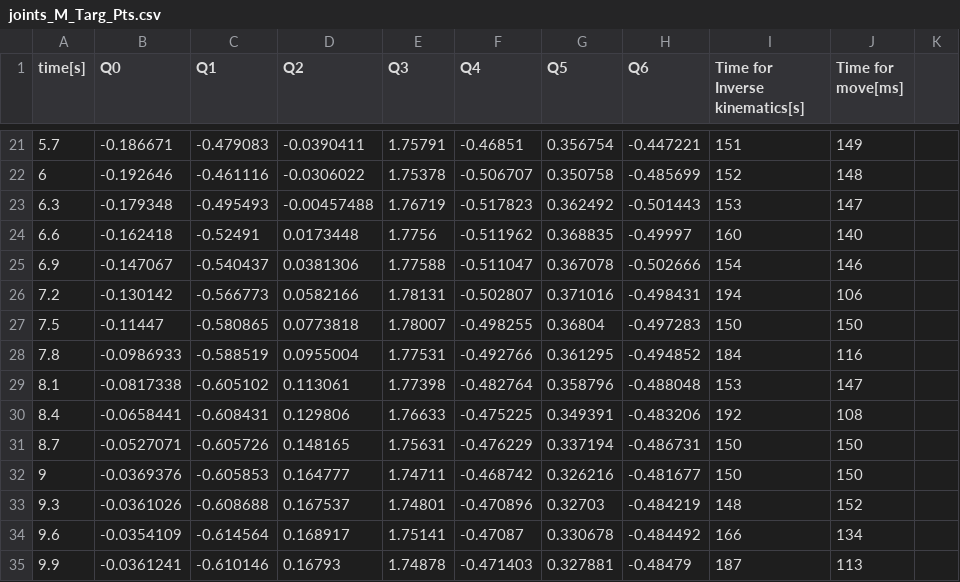
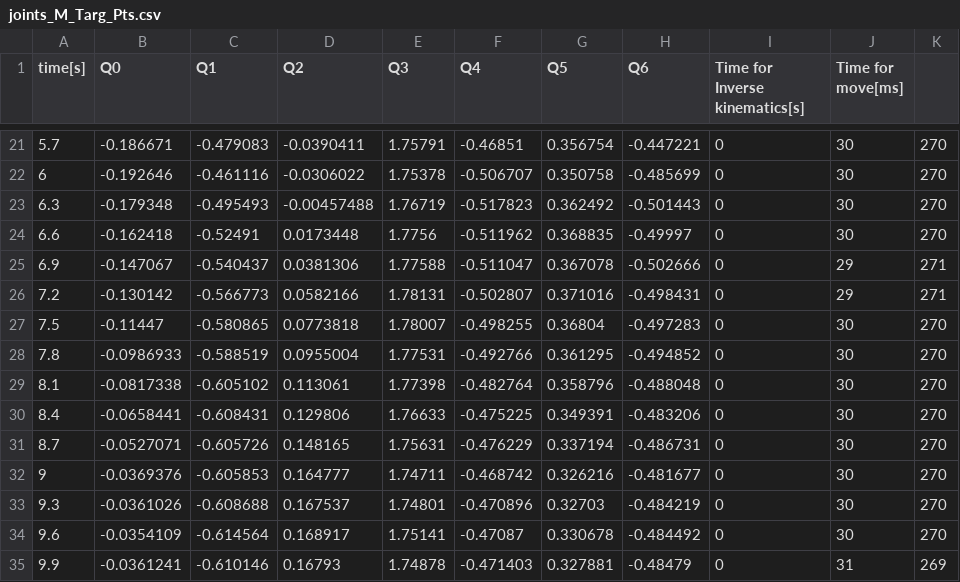
Before and after one commit to BatekPetr/FinalProject, a CSV file: results/joints_M_Targ_Pts.csv, drawn as a sheet; only a part is shown, gaps mark what is left out; the diff covers the shown part only.

```diff
--- a/results/joints_M_Targ_Pts.csv
+++ b/results/joints_M_Targ_Pts.csv
@@ -21,15 +21,15 @@ time[s], Q0, Q1, Q2, Q3, Q4, Q5, Q6, Time for Inverse kinematics[s], Time for mo
-5.7, -0.186671, -0.479083, -0.0390411, 1.75791, -0.46851, 0.356754, -0.447221, 151, 149
-6, -0.192646, -0.461116, -0.0306022, 1.75378, -0.506707, 0.350758, -0.485699, 152, 148
-6.3, -0.179348, -0.495493, -0.00457488, 1.76719, -0.517823, 0.362492, -0.501443, 153, 147
-6.6, -0.162418, -0.52491, 0.0173448, 1.7756, -0.511962, 0.368835, -0.49997, 160, 140
-6.9, -0.147067, -0.540437, 0.0381306, 1.77588, -0.511047, 0.367078, -0.502666, 154, 146
-7.2, -0.130142, -0.566773, 0.0582166, 1.78131, -0.502807, 0.371016, -0.498431, 194, 106
-7.5, -0.11447, -0.580865, 0.0773818, 1.78007, -0.498255, 0.36804, -0.497283, 150, 150
-7.8, -0.0986933, -0.588519, 0.0955004, 1.77531, -0.492766, 0.361295, -0.494852, 184, 116
-8.1, -0.0817338, -0.605102, 0.113061, 1.77398, -0.482764, 0.358796, -0.488048, 153, 147
-8.4, -0.0658441, -0.608431, 0.129806, 1.76633, -0.475225, 0.349391, -0.483206, 192, 108
-8.7, -0.0527071, -0.605726, 0.148165, 1.75631, -0.476229, 0.337194, -0.486731, 150, 150
-9, -0.0369376, -0.605853, 0.164777, 1.74711, -0.468742, 0.326216, -0.481677, 150, 150
-9.3, -0.0361026, -0.608688, 0.167537, 1.74801, -0.470896, 0.32703, -0.484219, 148, 152
-9.6, -0.0354109, -0.614564, 0.168917, 1.75141, -0.47087, 0.330678, -0.484492, 166, 134
-9.9, -0.0361241, -0.610146, 0.16793, 1.74878, -0.471403, 0.327881, -0.48479, 187, 113
+5.7, -0.186671, -0.479083, -0.0390411, 1.75791, -0.46851, 0.356754, -0.447221, 0, 30, 270
+6, -0.192646, -0.461116, -0.0306022, 1.75378, -0.506707, 0.350758, -0.485699, 0, 30, 270
+6.3, -0.179348, -0.495493, -0.00457488, 1.76719, -0.517823, 0.362492, -0.501443, 0, 30, 270
+6.6, -0.162418, -0.52491, 0.0173448, 1.7756, -0.511962, 0.368835, -0.49997, 0, 30, 270
+6.9, -0.147067, -0.540437, 0.0381306, 1.77588, -0.511047, 0.367078, -0.502666, 0, 29, 271
+7.2, -0.130142, -0.566773, 0.0582166, 1.78131, -0.502807, 0.371016, -0.498431, 0, 29, 271
+7.5, -0.11447, -0.580865, 0.0773818, 1.78007, -0.498255, 0.36804, -0.497283, 0, 30, 270
+7.8, -0.0986933, -0.588519, 0.0955004, 1.77531, -0.492766, 0.361295, -0.494852, 0, 30, 270
+8.1, -0.0817338, -0.605102, 0.113061, 1.77398, -0.482764, 0.358796, -0.488048, 0, 30, 270
+8.4, -0.0658441, -0.608431, 0.129806, 1.76633, -0.475225, 0.349391, -0.483206, 0, 30, 270
+8.7, -0.0527071, -0.605726, 0.148165, 1.75631, -0.476229, 0.337194, -0.486731, 0, 30, 270
+9, -0.0369376, -0.605853, 0.164777, 1.74711, -0.468742, 0.326216, -0.481677, 0, 30, 270
+9.3, -0.0361026, -0.608688, 0.167537, 1.74801, -0.470896, 0.32703, -0.484219, 0, 30, 270
+9.6, -0.0354109, -0.614564, 0.168917, 1.75141, -0.47087, 0.330678, -0.484492, 0, 30, 270
+9.9, -0.0361241, -0.610146, 0.16793, 1.74878, -0.471403, 0.327881, -0.48479, 0, 31, 269
```
Also changed, not shown: 105 edited cells elsewhere in this file, results/joints_1_Targ_Pt.csv, results/tool_pose_1_Targ_Pt.csv, 58 other files.
